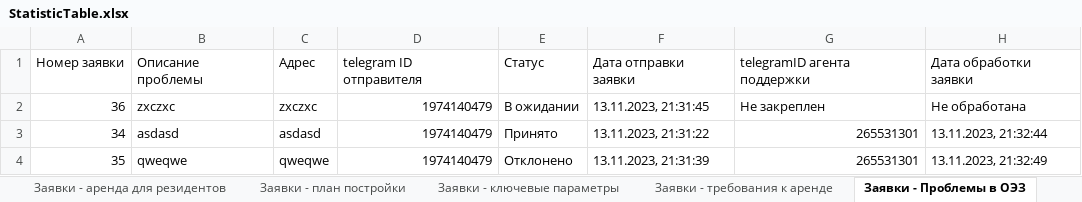
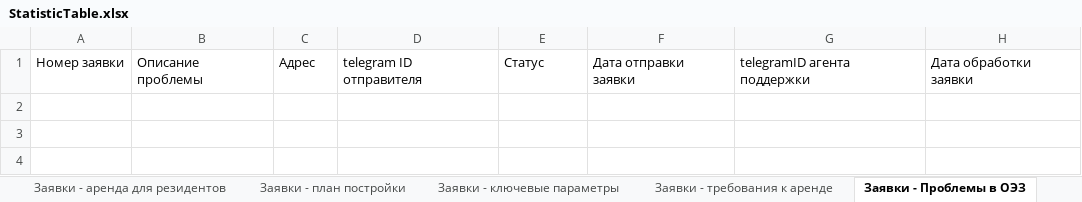
Before and after one commit to X1STY/telegram-bot-server-private, an Excel workbook: StatisticTable.xlsx, sheet Заявки - Проблемы в ОЭЗ, drawn as a sheet; values as stored, in another font and other column widths than the file's, no borders; the diff names each change by its address in the sheet, - before the commit and + after, or states it on an @@ line.

```diff
--- a/StatisticTable.xlsx (sheet Заявки - Проблемы в ОЭЗ)
+++ b/StatisticTable.xlsx (sheet Заявки - Проблемы в ОЭЗ)
-row 2: 36 | zxczxc | zxczxc | 1974140479 | В ожидании | 13.11.2023, 21:31:45 | Не закреплен | Не обработана
-row 3: 34 | asdasd | asdasd | 1974140479 | Принято | 13.11.2023, 21:31:22 | 265531301 | 13.11.2023, 21:32:44
-row 4: 35 | qweqwe | qweqwe | 1974140479 | Отклонено | 13.11.2023, 21:31:39 | 265531301 | 13.11.2023, 21:32:49
```
Also changed, not shown: sheet Пользователи, sheet Заявки - РацПредложения, sheet Заявки - аренда для мероприятий, sheet Заявки - ключевые параметры, sheet Заявки - требования к аренде, 20 other files.
